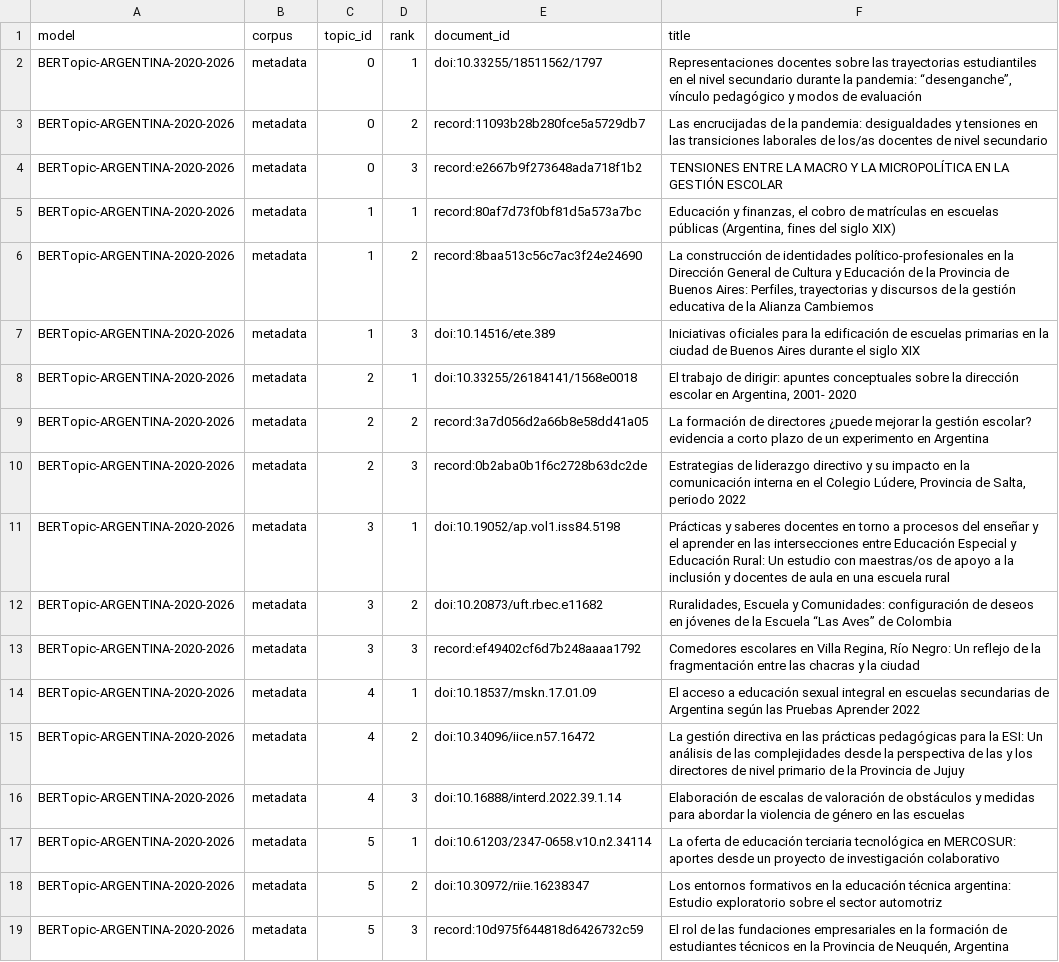
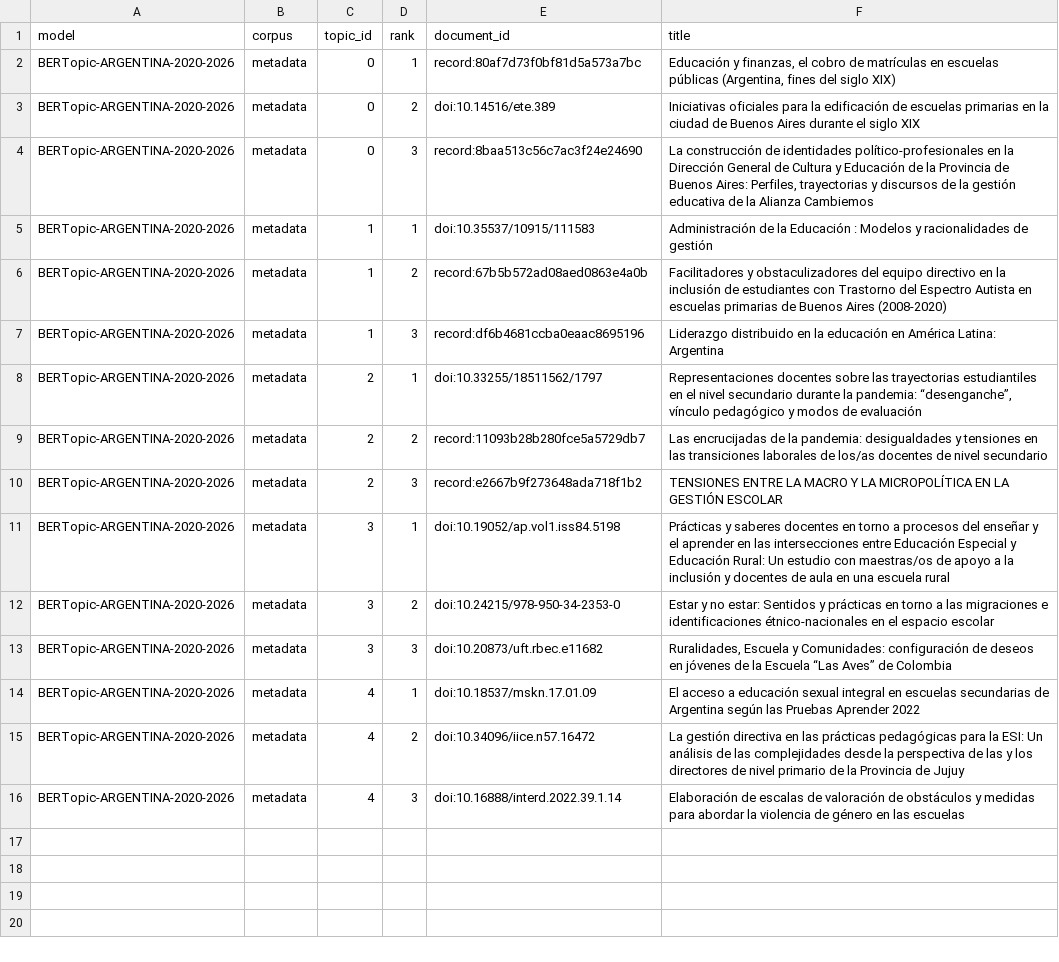
Before and after one commit to eaguirre25/SCRAPEADORACADEMICO, a CSV file: output/argentina/bertopic/argentina_2020_2026/representative_documents.csv, drawn as a sheet.

```diff
--- a/output/argentina/bertopic/argentina_2020_2026/representative_documents.csv
+++ b/output/argentina/bertopic/argentina_2020_2026/representative_documents.csv
@@ -1,14 +1,14 @@
 model,corpus,topic_id,rank,document_id,title
-BERTopic-ARGENTINA-2020-2026,metadata,0,1,doi:10.33255/18511562/1797,"Representaciones docentes sobre las trayectorias estudiantiles en el nivel secundario durante la pandemia: “desenganche”, vínculo pedagógico y modos de evaluación"
-BERTopic-ARGENTINA-2020-2026,metadata,0,2,record:11093b28b280fce5a5729db7,Las encrucijadas de la pandemia: desigualdades y tensiones en las transiciones laborales de los/as docentes de nivel secundario
-BERTopic-ARGENTINA-2020-2026,metadata,0,3,record:e2667b9f273648ada718f1b2,TENSIONES ENTRE LA MACRO Y LA MICROPOLÍTICA EN LA GESTIÓN ESCOLAR
-BERTopic-ARGENTINA-2020-2026,metadata,1,1,record:80af7d73f0bf81d5a573a7bc,"Educación y finanzas, el cobro de matrículas en escuelas públicas (Argentina, fines del siglo XIX)"
-BERTopic-ARGENTINA-2020-2026,metadata,1,2,record:8baa513c56c7ac3f24e24690,"La construcción de identidades político-profesionales en la Dirección General de Cultura y Educación de la Provincia de Buenos Aires: Perfiles, trayectorias y discursos de la gestión educativa de la Alianza Cambiemos"
-BERTopic-ARGENTINA-2020-2026,metadata,1,3,doi:10.14516/ete.389,Iniciativas oficiales para la edificación de escuelas primarias en la ciudad de Buenos Aires durante el siglo XIX
-BERTopic-ARGENTINA-2020-2026,metadata,2,1,doi:10.33255/26184141/1568e0018,"El trabajo de dirigir: apuntes conceptuales sobre la dirección escolar en Argentina, 2001- 2020"
-BERTopic-ARGENTINA-2020-2026,metadata,2,2,record:3a7d056d2a66b8e58dd41a05,La formación de directores ¿puede mejorar la gestión escolar? evidencia a corto plazo de un experimento en Argentina
-BERTopic-ARGENTINA-2020-2026,metadata,2,3,record:0b2aba0b1f6c2728b63dc2de,"Estrategias de liderazgo directivo y su impacto en la comunicación interna en el Colegio Lúdere, Provincia de Salta, periodo 2022"
+BERTopic-ARGENTINA-2020-2026,metadata,0,1,record:80af7d73f0bf81d5a573a7bc,"Educación y finanzas, el cobro de matrículas en escuelas públicas (Argentina, fines del siglo XIX)"
+BERTopic-ARGENTINA-2020-2026,metadata,0,2,doi:10.14516/ete.389,Iniciativas oficiales para la edificación de escuelas primarias en la ciudad de Buenos Aires durante el siglo XIX
+BERTopic-ARGENTINA-2020-2026,metadata,0,3,record:8baa513c56c7ac3f24e24690,"La construcción de identidades político-profesionales en la Dirección General de Cultura y Educación de la Provincia de Buenos Aires: Perfiles, trayectorias y discursos de la gestión educativa de la Alianza Cambiemos"
+BERTopic-ARGENTINA-2020-2026,metadata,1,1,doi:10.35537/10915/111583,Administración de la Educación : Modelos y racionalidades de gestión
+BERTopic-ARGENTINA-2020-2026,metadata,1,2,record:67b5b572ad08aed0863e4a0b,Facilitadores y obstaculizadores del equipo directivo en la inclusión de estudiantes con Trastorno del Espectro Autista en escuelas primarias de Buenos Aires (2008-2020)
+BERTopic-ARGENTINA-2020-2026,metadata,1,3,record:df6b4681ccba0eaac8695196,Liderazgo distribuido en la educación en América Latina: Argentina
+BERTopic-ARGENTINA-2020-2026,metadata,2,1,doi:10.33255/18511562/1797,"Representaciones docentes sobre las trayectorias estudiantiles en el nivel secundario durante la pandemia: “desenganche”, vínculo pedagógico y modos de evaluación"
+BERTopic-ARGENTINA-2020-2026,metadata,2,2,record:11093b28b280fce5a5729db7,Las encrucijadas de la pandemia: desigualdades y tensiones en las transiciones laborales de los/as docentes de nivel secundario
+BERTopic-ARGENTINA-2020-2026,metadata,2,3,record:e2667b9f273648ada718f1b2,TENSIONES ENTRE LA MACRO Y LA MICROPOLÍTICA EN LA GESTIÓN ESCOLAR
 BERTopic-ARGENTINA-2020-2026,metadata,3,1,doi:10.19052/ap.vol1.iss84.5198,Prácticas y saberes docentes en torno a procesos del enseñar y el aprender en las intersecciones entre Educación Especial y Educación Rural: Un estudio con maestras/os de apoyo a la inclusión y docentes de aula en una escuela rural
-BERTopic-ARGENTINA-2020-2026,metadata,3,2,doi:10.20873/uft.rbec.e11682,"Ruralidades, Escuela y Comunidades: configuración de deseos en jóvenes de la Escuela “Las Aves” de Colombia"
-BERTopic-ARGENTINA-2020-2026,metadata,3,3,record:ef49402cf6d7b248aaaa1792,"Comedores escolares en Villa Regina, Río Negro: Un reflejo de la fragmentación entre las chacras y la ciudad"
+BERTopic-ARGENTINA-2020-2026,metadata,3,2,doi:10.24215/978-950-34-2353-0,Estar y no estar: Sentidos y prácticas en torno a las migraciones e identificaciones étnico-nacionales en el espacio escolar
+BERTopic-ARGENTINA-2020-2026,metadata,3,3,doi:10.20873/uft.rbec.e11682,"Ruralidades, Escuela y Comunidades: configuración de deseos en jóvenes de la Escuela “Las Aves” de Colombia"
 BERTopic-ARGENTINA-2020-2026,metadata,4,1,doi:10.18537/mskn.17.01.09,El acceso a educación sexual integral en escuelas secundarias de Argentina según las Pruebas Aprender 2022
@@ -16,4 +16 @@ BERTopic-ARGENTINA-2020-2026,metadata,4,2,doi:10.34096/iice.n57.16472,La gestió
 BERTopic-ARGENTINA-2020-2026,metadata,4,3,doi:10.16888/interd.2022.39.1.14,Elaboración de escalas de valoración de obstáculos y medidas para abordar la violencia de género en las escuelas
-BERTopic-ARGENTINA-2020-2026,metadata,5,1,doi:10.61203/2347-0658.v10.n2.34114,La oferta de educación terciaria tecnológica en MERCOSUR: aportes desde un proyecto de investigación colaborativo
-BERTopic-ARGENTINA-2020-2026,metadata,5,2,doi:10.30972/riie.16238347,Los entornos formativos en la educación técnica argentina: Estudio exploratorio sobre el sector automotriz
-BERTopic-ARGENTINA-2020-2026,metadata,5,3,record:10d975f644818d6426732c59,"El rol de las fundaciones empresariales en la formación de estudiantes técnicos en la Provincia de Neuquén, Argentina"
```
Also changed, not shown: output/argentina/bertopic/argentina_2020_2026/borderline_documents.csv, output/argentina/bertopic/argentina_2020_2026/central_documents.csv, 27 other files.
